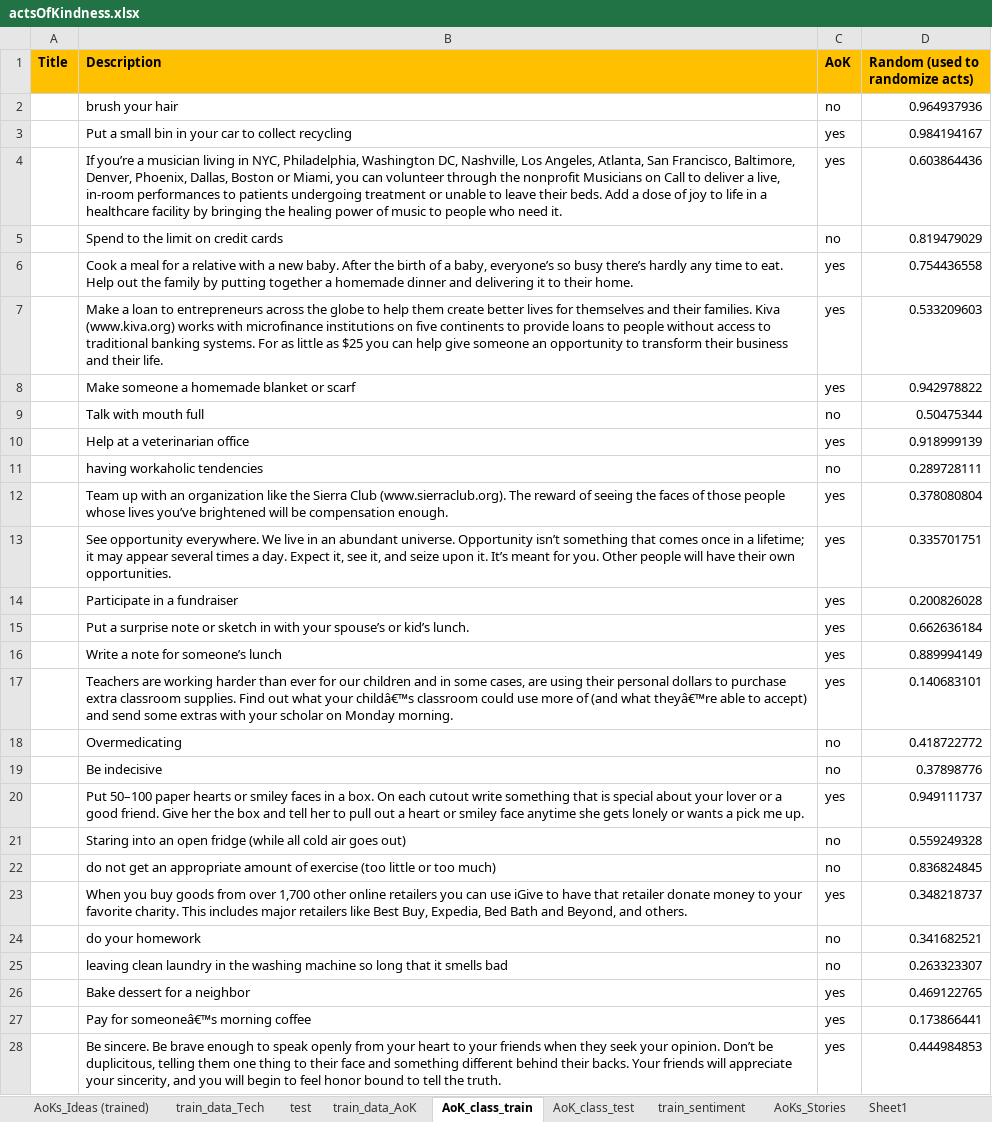
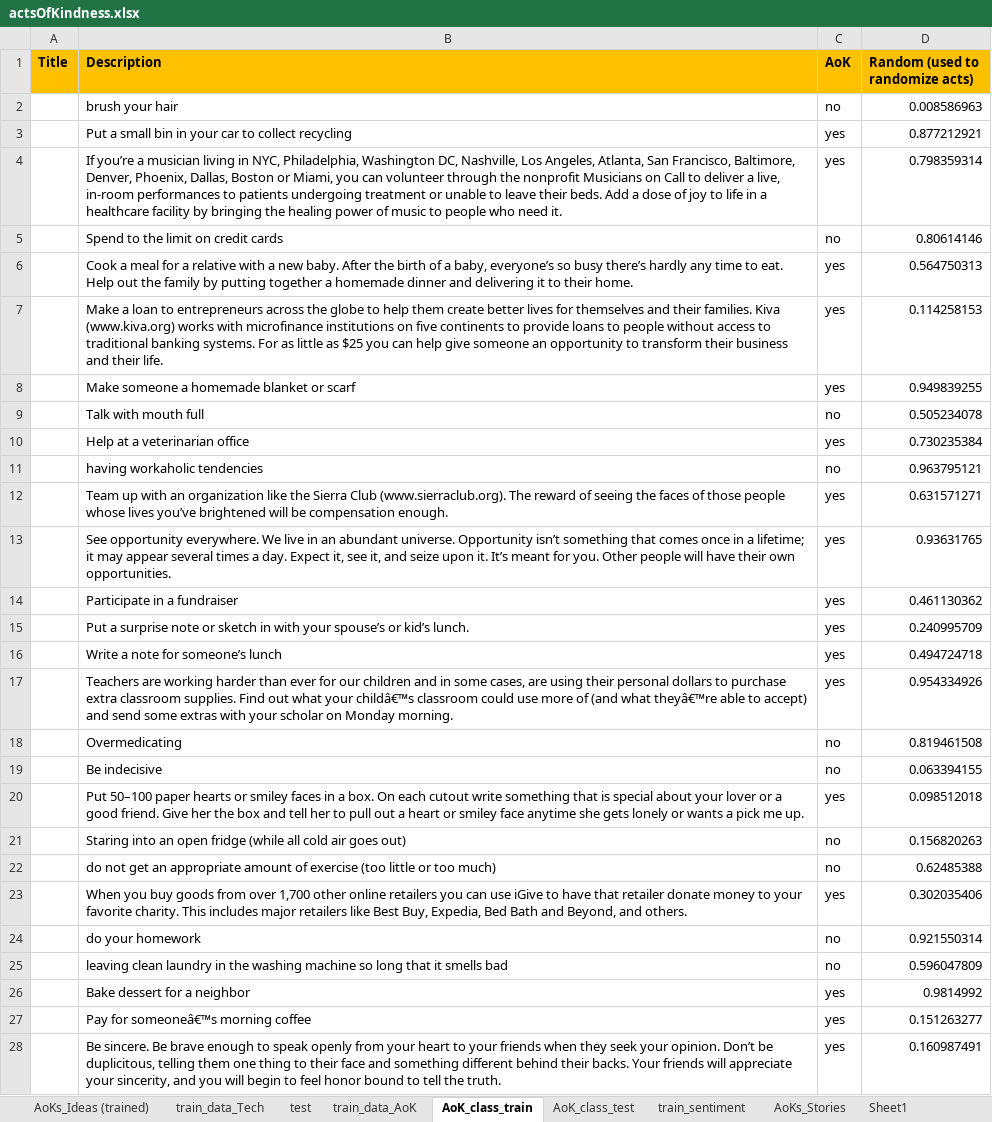
Before and after one commit to FaeqAlrimawi/actsOfKindnessScrap, an Excel workbook: kindnesswebsite/website/static/actsOfKindness.xlsx, sheet AoK_class_train, drawn as a sheet; only a part is shown; values as stored, in another font and other column widths than the file's, no borders; charts and pictures not drawn; the diff covers the shown part only; the diff names each change by its address in the sheet, - before the commit and + after, or states it on an @@ line.

```diff
--- a/kindnesswebsite/website/static/actsOfKindness.xlsx (sheet AoK_class_train)
+++ b/kindnesswebsite/website/static/actsOfKindness.xlsx (sheet AoK_class_train)
-D2 (Random (used to randomize acts)): 0.964937936
+D2 (Random (used to randomize acts)): 0.008586963
-D3 (Random (used to randomize acts)): 0.984194167
+D3 (Random (used to randomize acts)): 0.877212921
-D4 (Random (used to randomize acts)): 0.603864436
+D4 (Random (used to randomize acts)): 0.798359314
-D5 (Random (used to randomize acts)): 0.819479029
+D5 (Random (used to randomize acts)): 0.80614146
-D6 (Random (used to randomize acts)): 0.754436558
+D6 (Random (used to randomize acts)): 0.564750313
-D7 (Random (used to randomize acts)): 0.533209603
+D7 (Random (used to randomize acts)): 0.114258153
-D8 (Random (used to randomize acts)): 0.942978822
+D8 (Random (used to randomize acts)): 0.949839255
-D9 (Random (used to randomize acts)): 0.50475344
+D9 (Random (used to randomize acts)): 0.505234078
-D10 (Random (used to randomize acts)): 0.918999139
+D10 (Random (used to randomize acts)): 0.730235384
-D11 (Random (used to randomize acts)): 0.289728111
+D11 (Random (used to randomize acts)): 0.963795121
-D12 (Random (used to randomize acts)): 0.378080804
+D12 (Random (used to randomize acts)): 0.631571271
-D13 (Random (used to randomize acts)): 0.335701751
+D13 (Random (used to randomize acts)): 0.93631765
-D14 (Random (used to randomize acts)): 0.200826028
+D14 (Random (used to randomize acts)): 0.461130362
-D15 (Random (used to randomize acts)): 0.662636184
+D15 (Random (used to randomize acts)): 0.240995709
-D16 (Random (used to randomize acts)): 0.889994149
+D16 (Random (used to randomize acts)): 0.494724718
-D17 (Random (used to randomize acts)): 0.140683101
+D17 (Random (used to randomize acts)): 0.954334926
-D18 (Random (used to randomize acts)): 0.418722772
+D18 (Random (used to randomize acts)): 0.819461508
-D19 (Random (used to randomize acts)): 0.37898776
+D19 (Random (used to randomize acts)): 0.063394155
-D20 (Random (used to randomize acts)): 0.949111737
+D20 (Random (used to randomize acts)): 0.098512018
-D21 (Random (used to randomize acts)): 0.559249328
+D21 (Random (used to randomize acts)): 0.156820263
-D22 (Random (used to randomize acts)): 0.836824845
+D22 (Random (used to randomize acts)): 0.62485388
-D23 (Random (used to randomize acts)): 0.348218737
+D23 (Random (used to randomize acts)): 0.302035406
-D24 (Random (used to randomize acts)): 0.341682521
+D24 (Random (used to randomize acts)): 0.921550314
-D25 (Random (used to randomize acts)): 0.263323307
+D25 (Random (used to randomize acts)): 0.596047809
-D26 (Random (used to randomize acts)): 0.469122765
+D26 (Random (used to randomize acts)): 0.9814992
-D27 (Random (used to randomize acts)): 0.173866441
+D27 (Random (used to randomize acts)): 0.151263277
-D28 (Random (used to randomize acts)): 0.444984853
+D28 (Random (used to randomize acts)): 0.160987491
```
Also changed, not shown: 1580 edited cells elsewhere in this sheet, other sheet tabs, 5 other files.
